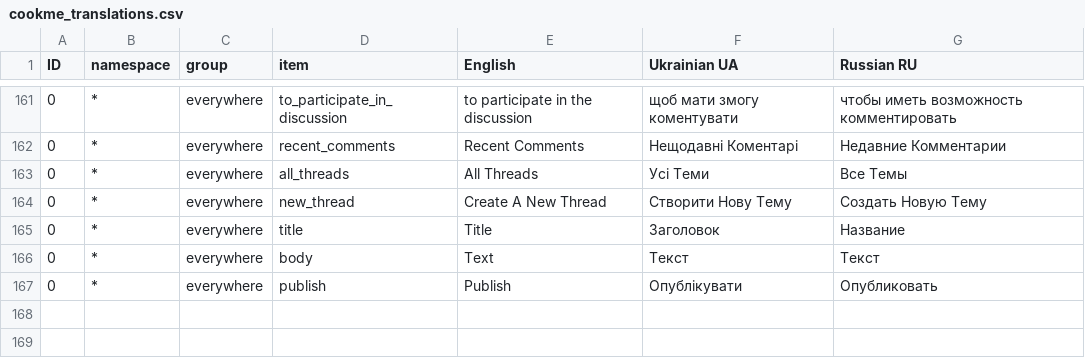
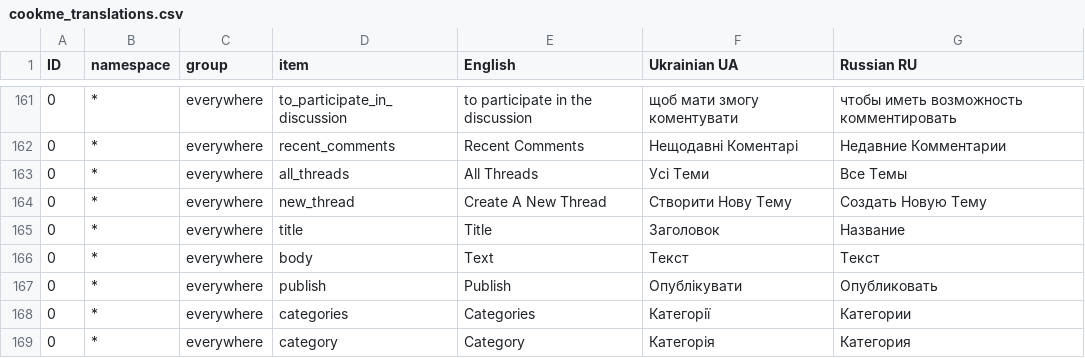
Before and after one commit to Kostiantin/cookme, a CSV file: database/translations/cookme_translations.csv, drawn as a sheet; only a part is shown, gaps mark what is left out.

Commit message:
add categories to the threads

```diff
--- a/database/translations/cookme_translations.csv
+++ b/database/translations/cookme_translations.csv
@@ -167 +167,3 @@ ID,namespace,group,item,English,Ukrainian UA,Russian RU
 0,*,everywhere,publish,Publish,Опублікувати,Опубликовать
+0,*,everywhere,categories,Categories,Категорії,Категории
+0,*,everywhere,category,Category,Категорія,Категория
```
Also changed, not shown: 12 other files.
